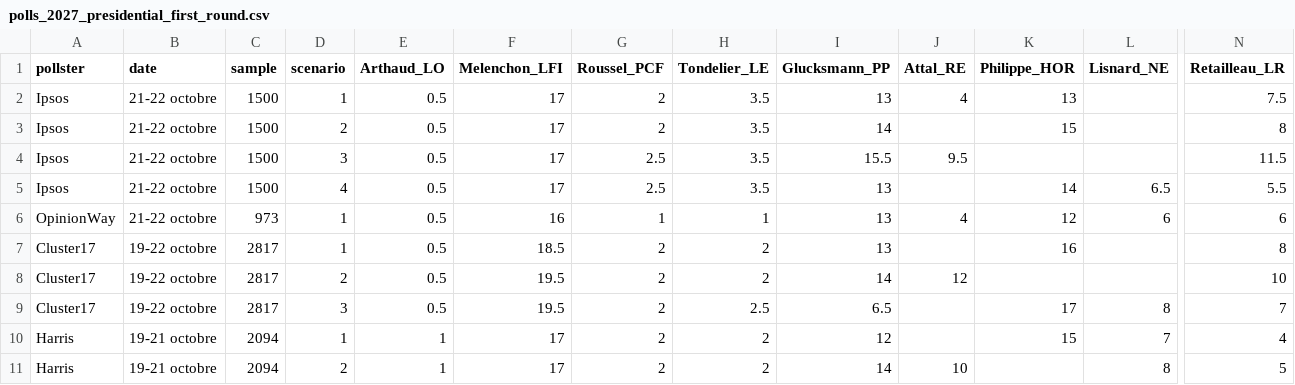
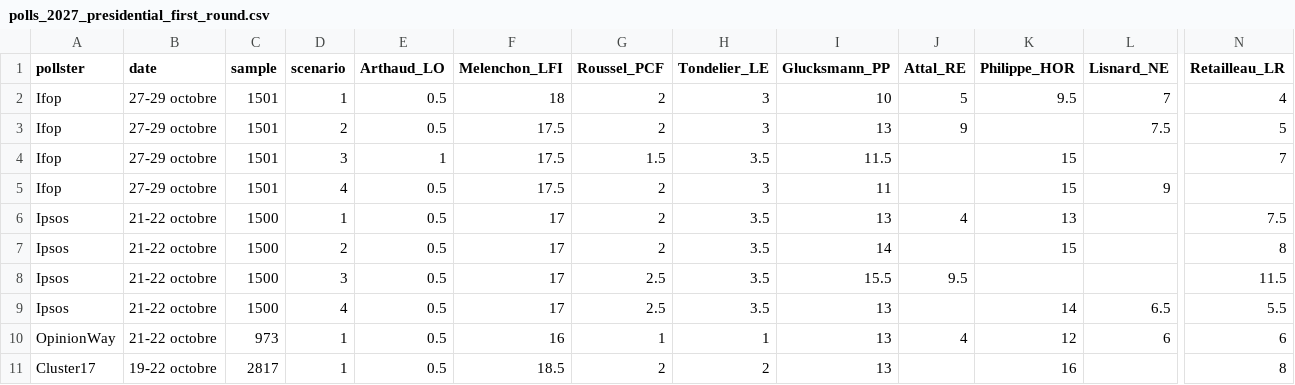
Before and after one commit to agoldhammer/frelec, a CSV file: polls_2027_presidential_first_round.csv, drawn as a sheet; only a part is shown, gaps mark what is left out; the shorter side is filled out with more unchanged rows; rows hold the shown columns only; the diff names each change by its address in the sheet, - before the commit and + after, or states it on an @@ line.

```diff
--- a/polls_2027_presidential_first_round.csv
+++ b/polls_2027_presidential_first_round.csv
+row 2: Ifop | 27-29 octobre | 1501 | 1 | 0.5 | 18 | 2 | 3 | 10 | 5 | 9.5 | 7 | 4
+row 3: Ifop | 27-29 octobre | 1501 | 2 | 0.5 | 17.5 | 2 | 3 | 13 | 9 |  | 7.5 | 5
+row 4: Ifop | 27-29 octobre | 1501 | 3 | 1 | 17.5 | 1.5 | 3.5 | 11.5 |  | 15 |  | 7
+row 5: Ifop | 27-29 octobre | 1501 | 4 | 0.5 | 17.5 | 2 | 3 | 11 |  | 15 | 9
```
Also changed, not shown: 4 other files.
